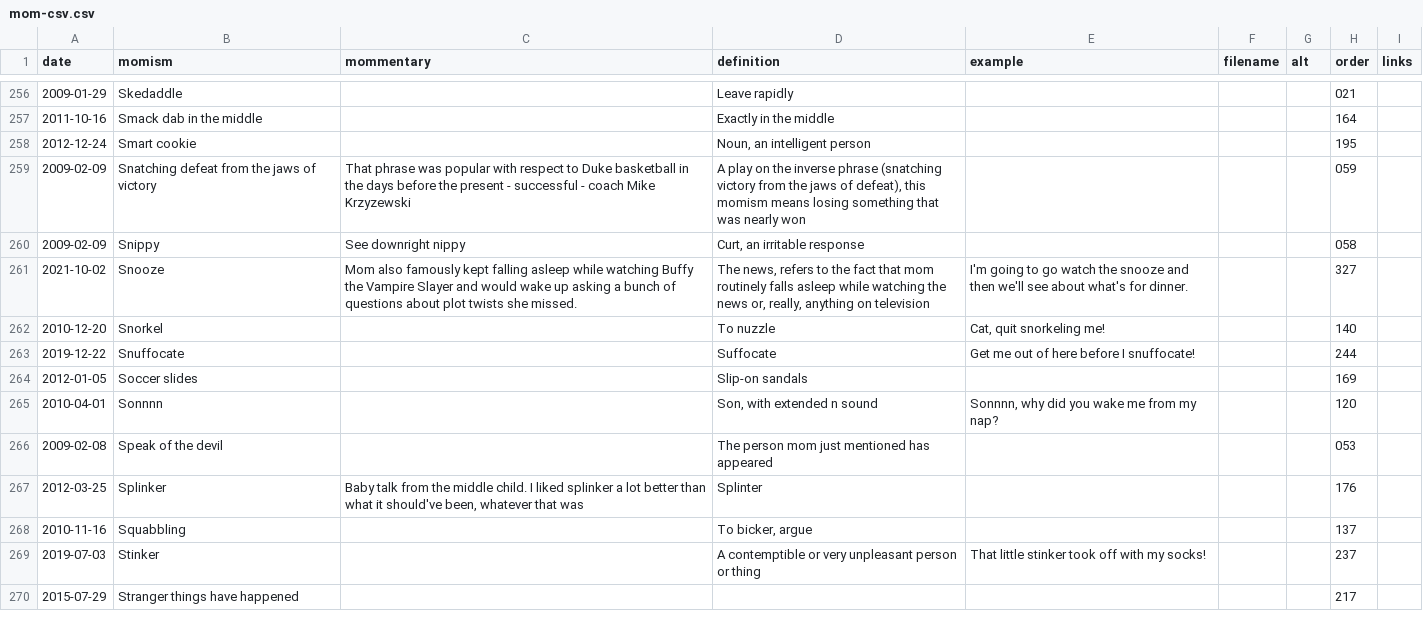
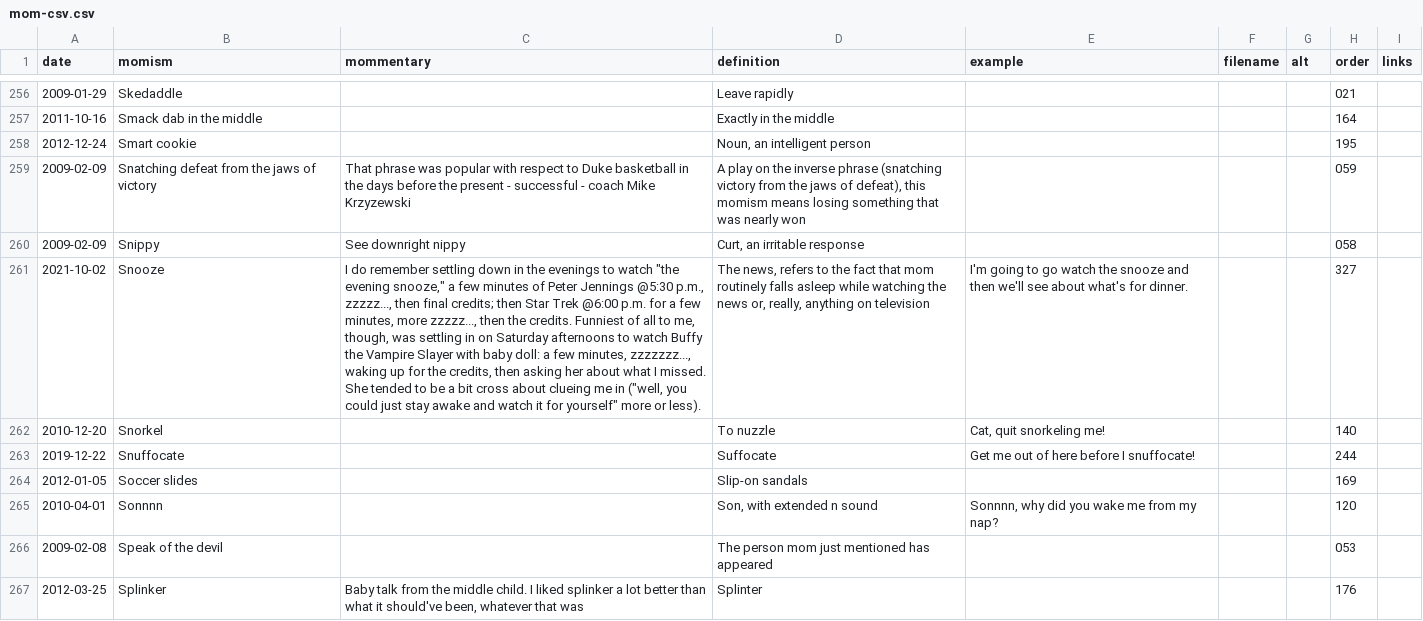
Before and after one commit to summerhays/new_momisms, a CSV file: _data/mom-csv.csv, drawn as a sheet; only a part is shown, gaps mark what is left out; the shorter side is filled out with more unchanged rows; the diff names each change by its address in the sheet, - before the commit and + after, or states it on an @@ line.

Commit message:
snooze

```diff
--- a/_data/mom-csv.csv
+++ b/_data/mom-csv.csv
-C261 (mommentary): Mom also famously kept falling asleep while watching Buffy the Vampire Slayer and would wake up asking a bunch of questions about plot twists she missed.
+C261 (mommentary): I do remember settling down in the evenings to watch "the evening snooze," a few minutes of Peter Jennings @5:30 p.m., zzzzz..., then final credits; then Star Trek @6:00 p.m. for a few minutes, more zzzzz..., then the credits. Funniest of all to me, though, was settling in on Saturday afternoons to watch Buffy the Vampire Slayer with baby doll: a few minutes, zzzzzzz..., waking up for the credits, then asking her about what I missed. She tended to be a bit cross about clueing me in ("well, you could just stay awake and watch it for yourself" more or less).
```
